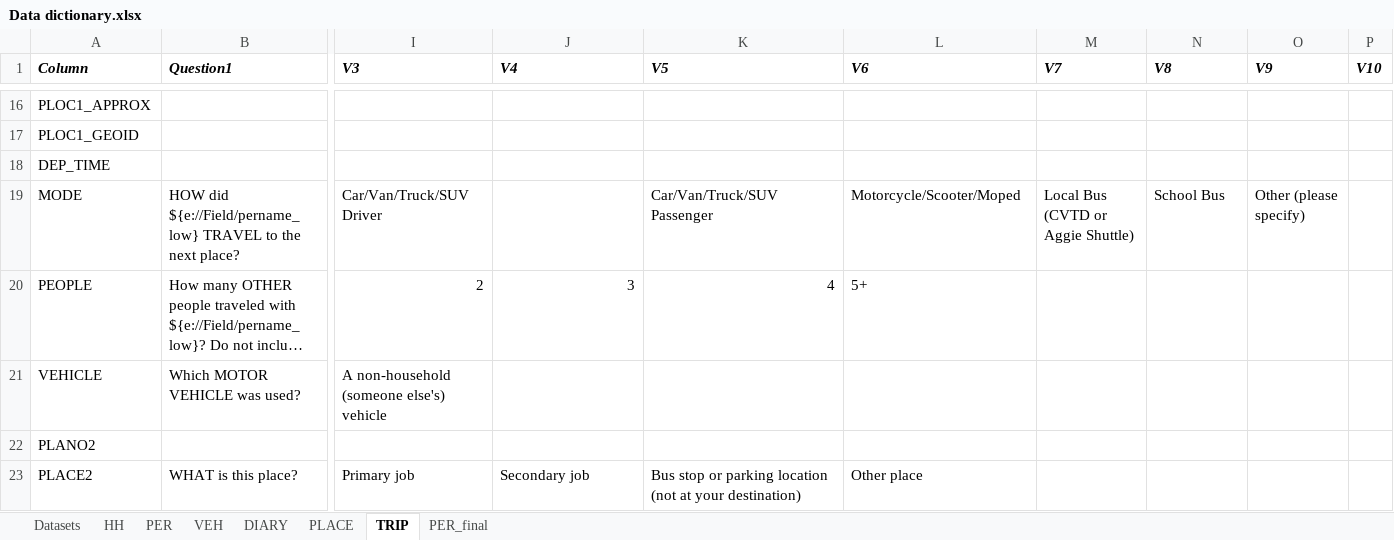
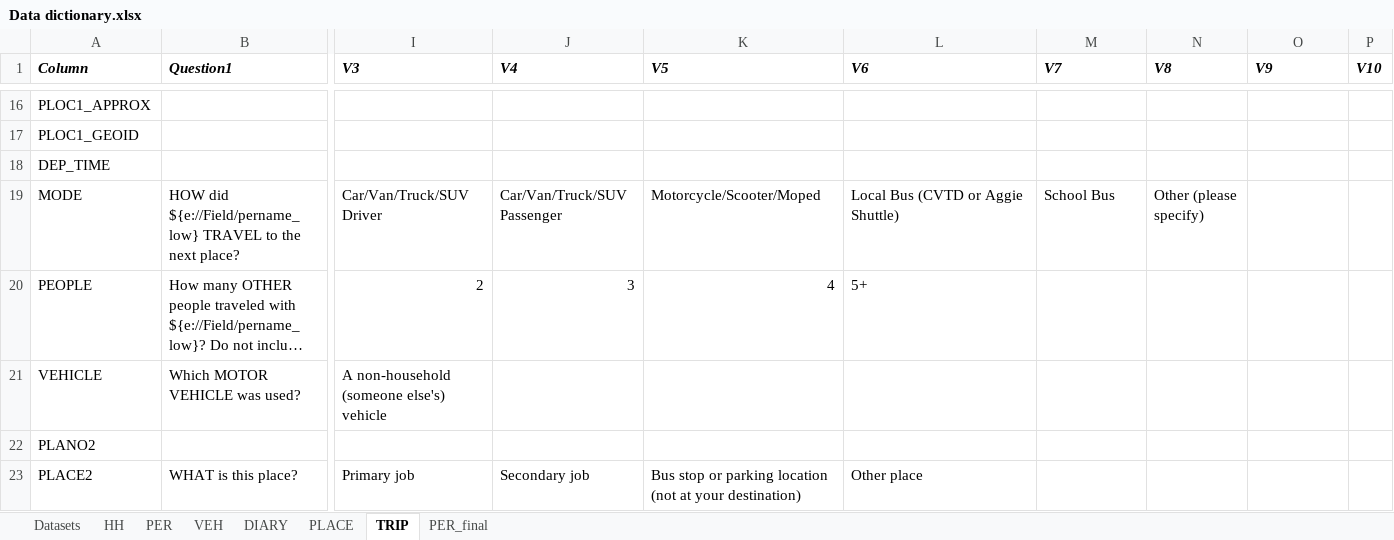
Before and after one commit to singletonpa/2019-winter-transportation-survey, an Excel workbook: Data/Survey 2019 Winter/Data dictionary.xlsx, sheet TRIP, drawn as a sheet; only a part is shown, gaps mark what is left out; long unchanged cells end in …; values as stored, in another font and other column widths than the file's, no borders; the diff names each change by its address in the sheet, - before the commit and + after, or states it on an @@ line.

```diff
--- a/Data/Survey 2019 Winter/Data dictionary.xlsx (sheet TRIP)
+++ b/Data/Survey 2019 Winter/Data dictionary.xlsx (sheet TRIP)
-J19 (V4): (empty)
+J19 (V4): Car/Van/Truck/SUV Passenger
-K19 (V5): Car/Van/Truck/SUV Passenger
+K19 (V5): Motorcycle/Scooter/Moped
-L19 (V6): Motorcycle/Scooter/Moped
+L19 (V6): Local Bus (CVTD or Aggie Shuttle)
-M19 (V7): Local Bus (CVTD or Aggie Shuttle)
+M19 (V7): School Bus
-N19 (V8): School Bus
+N19 (V8): Other (please specify)
-O19 (V9): Other (please specify)
+O19 (V9): (empty)
```
Also changed, not shown: sheet PER_final, sheet HH, sheet PER.
